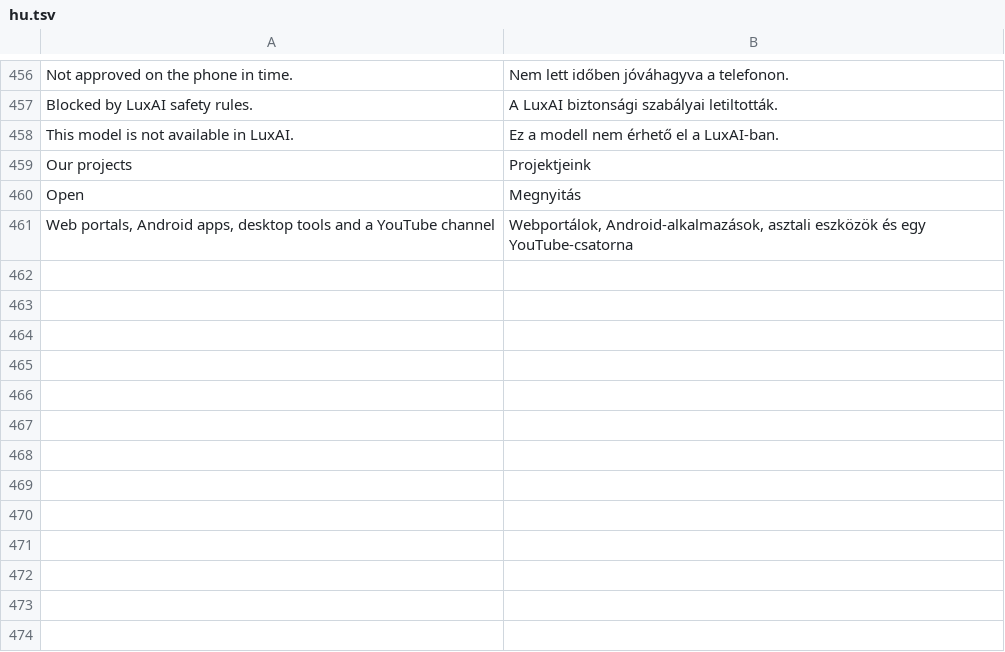
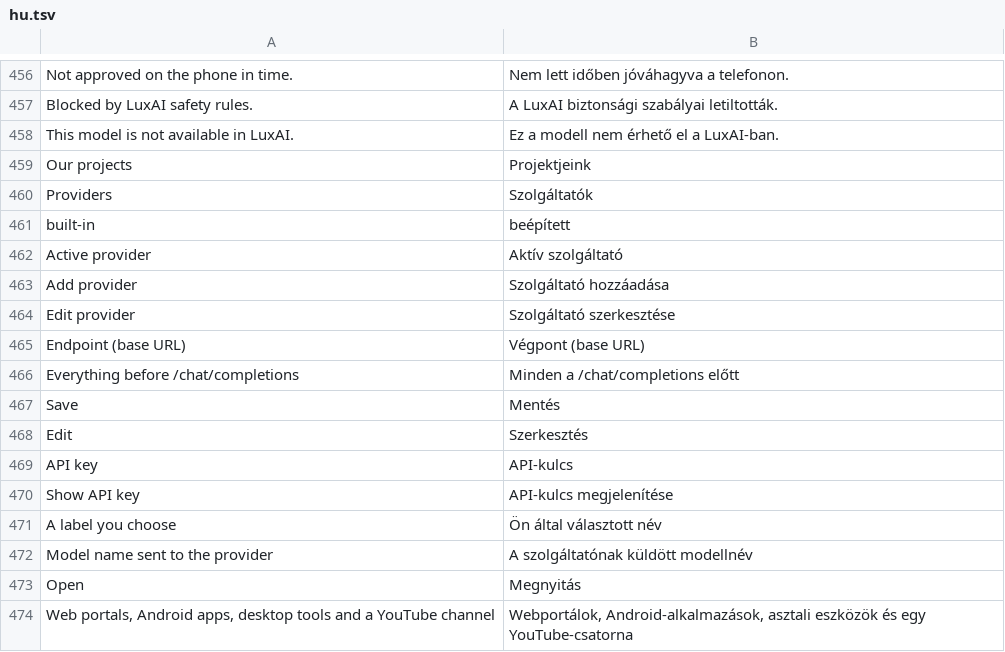
Before and after one commit to vesvese55x/LuxAI-the-AI-assistant-for-LuxOS, a TSV file: .work2/deb/usr/share/luxos/i18n/hu.tsv, drawn as a sheet; only a part is shown, gaps mark what is left out; the diff names each change by its address in the sheet, - before the commit and + after, or states it on an @@ line.

```diff
--- a/.work2/deb/usr/share/luxos/i18n/hu.tsv
+++ b/.work2/deb/usr/share/luxos/i18n/hu.tsv
+row 460: Providers | Szolgáltatók
+row 461: built-in | beépített
+row 462: Active provider | Aktív szolgáltató
+row 463: Add provider | Szolgáltató hozzáadása
+row 464: Edit provider | Szolgáltató szerkesztése
+row 465: Endpoint (base URL) | Végpont (base URL)
+row 466: Everything before /chat/completions | Minden a /chat/completions előtt
+row 467: Save | Mentés
+row 468: Edit | Szerkesztés
+row 469: API key | API-kulcs
+row 470: Show API key | API-kulcs megjelenítése
+row 471: A label you choose | Ön által választott név
+row 472: Model name sent to the provider | A szolgáltatónak küldött modellnév
```
Also changed, not shown: .work2/deb/usr/share/luxos/i18n/fr.tsv, .work2/deb/usr/share/luxos/i18n/hi.tsv, 43 other files.
